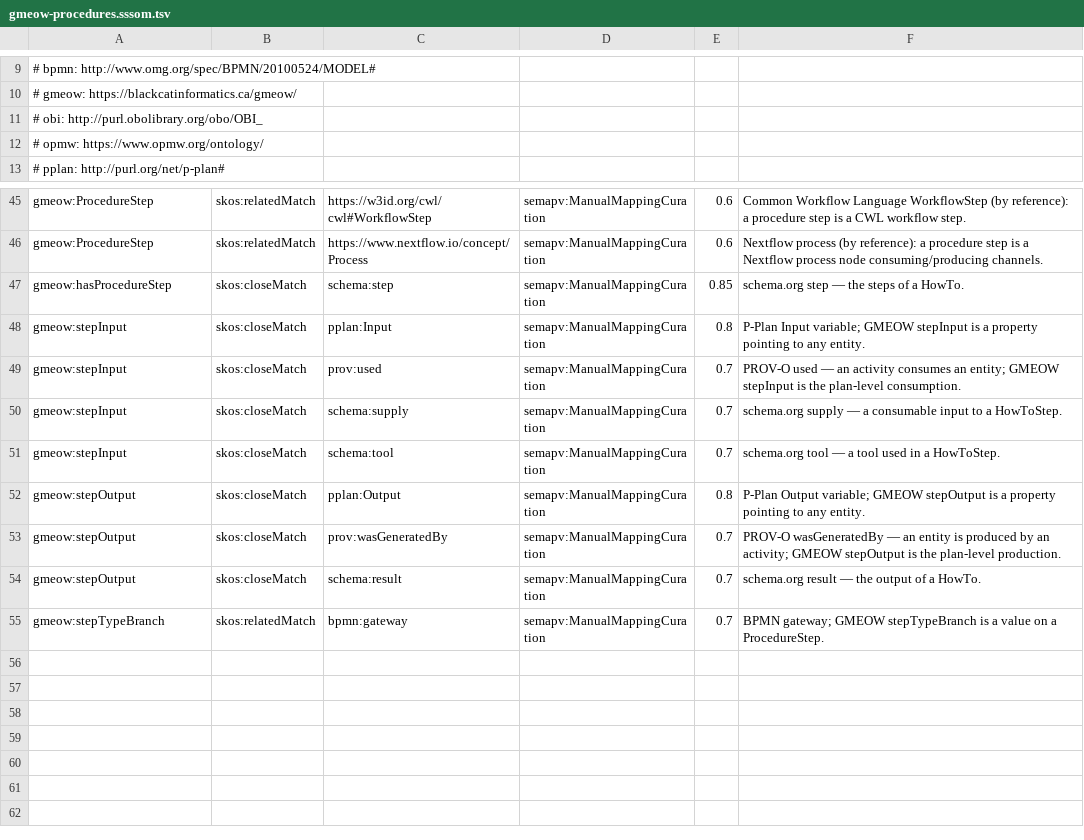
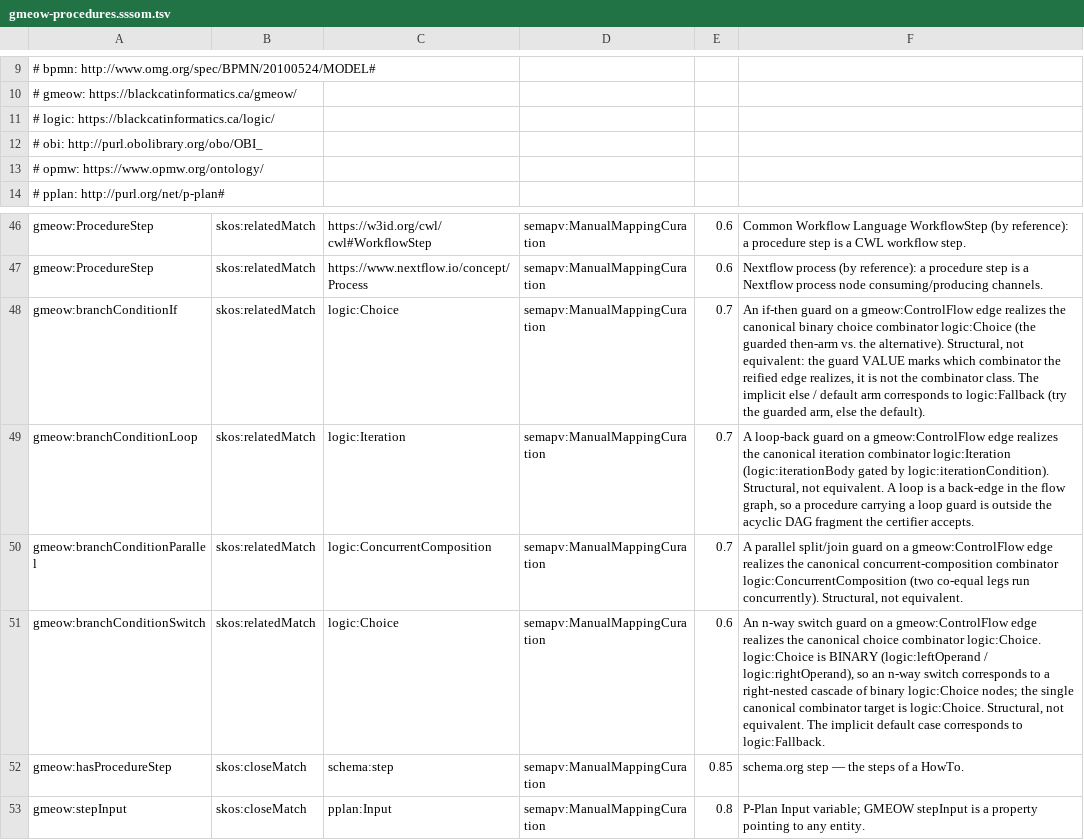
Before and after one commit to Blackcat-Informatics/gmeow-ontology, a TSV file: generated/mappings/gmeow-procedures.sssom.tsv, drawn as a sheet; only a part is shown, gaps mark what is left out; the shorter side is filled out with more unchanged rows.

Commit message:
build(procedures): regenerate SSSOM + loss ledger + bundle for guard→combinator cells

```diff
--- a/generated/mappings/gmeow-procedures.sssom.tsv
+++ b/generated/mappings/gmeow-procedures.sssom.tsv
@@ -10,2 +10,3 @@
 #   gmeow: https://blackcatinformatics.ca/gmeow/
+#   logic: https://blackcatinformatics.ca/logic/
 #   obi: http://purl.obolibrary.org/obo/OBI_
@@ -46,2 +47,6 @@ gmeow:ProcedureStep	skos:relatedMatch	https://w3id.org/cwl/cwl#WorkflowStep	sema
 gmeow:ProcedureStep	skos:relatedMatch	https://www.nextflow.io/concept/Process	semapv:ManualMappingCuration	0.6	Nextflow process (by reference): a procedure step is a Nextflow process node consuming/producing channels.
+gmeow:branchConditionIf	skos:relatedMatch	logic:Choice	semapv:ManualMappingCuration	0.7	An if-then guard on a gmeow:ControlFlow edge realizes the canonical binary choice combinator logic:Choice (the guarded then-arm vs. the alternative). Structural, not equivalent: the guard VALUE marks which combinator the reified edge realizes, it is not the combinator class. The implicit else / default arm corresponds to logic:Fallback (try the guarded arm, else the default).
+gmeow:branchConditionLoop	skos:relatedMatch	logic:Iteration	semapv:ManualMappingCuration	0.7	A loop-back guard on a gmeow:ControlFlow edge realizes the canonical iteration combinator logic:Iteration (logic:iterationBody gated by logic:iterationCondition). Structural, not equivalent. A loop is a back-edge in the flow graph, so a procedure carrying a loop guard is outside the acyclic DAG fragment the certifier accepts.
+gmeow:branchConditionParallel	skos:relatedMatch	logic:ConcurrentComposition	semapv:ManualMappingCuration	0.7	A parallel split/join guard on a gmeow:ControlFlow edge realizes the canonical concurrent-composition combinator logic:ConcurrentComposition (two co-equal legs run concurrently). Structural, not equivalent.
+gmeow:branchConditionSwitch	skos:relatedMatch	logic:Choice	semapv:ManualMappingCuration	0.6	An n-way switch guard on a gmeow:ControlFlow edge realizes the canonical choice combinator logic:Choice. logic:Choice is BINARY (logic:leftOperand / logic:rightOperand), so an n-way switch corresponds to a right-nested cascade of binary logic:Choice nodes; the single canonical combinator target is logic:Choice. Structural, not equivalent. The implicit default case corresponds to logic:Fallback.
 gmeow:hasProcedureStep	skos:closeMatch	schema:step	semapv:ManualMappingCuration	0.85	schema.org step — the steps of a HowTo.
```
Also changed, not shown: 3 other files.
